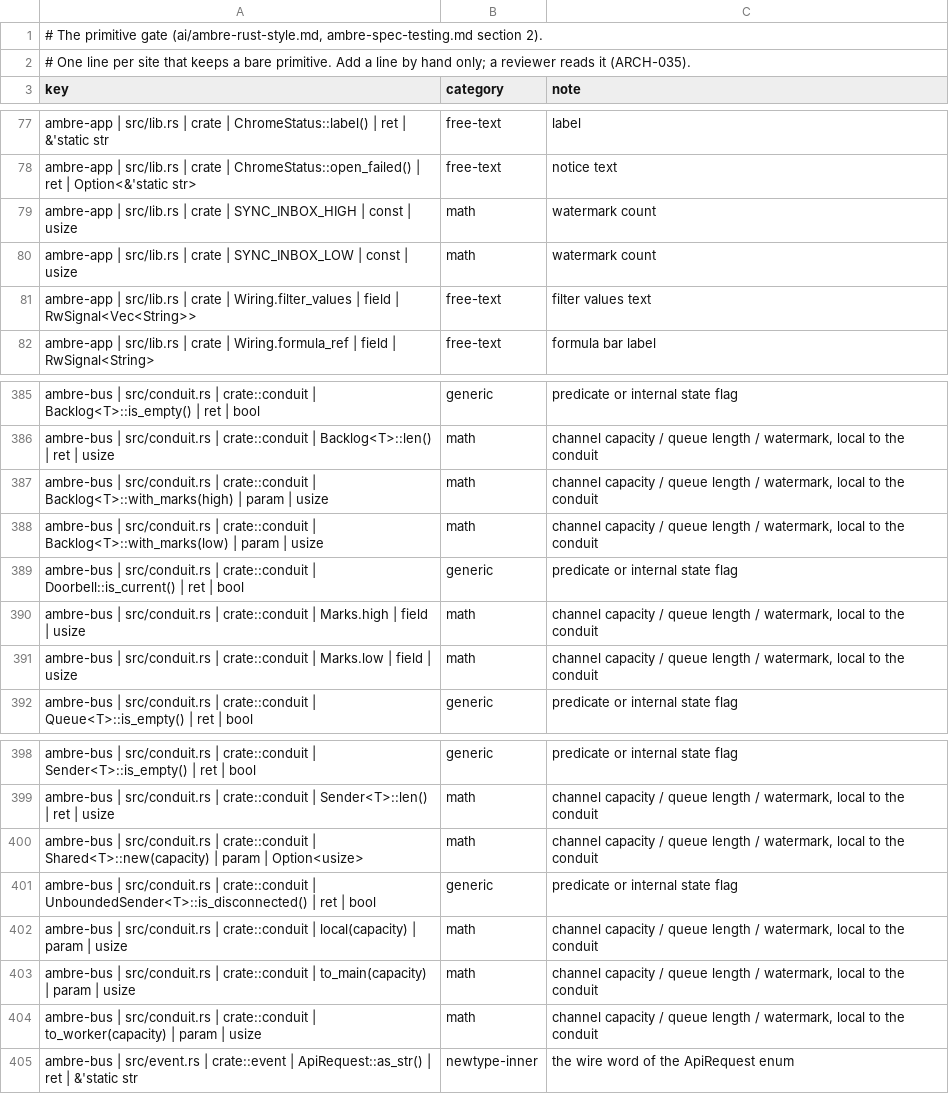
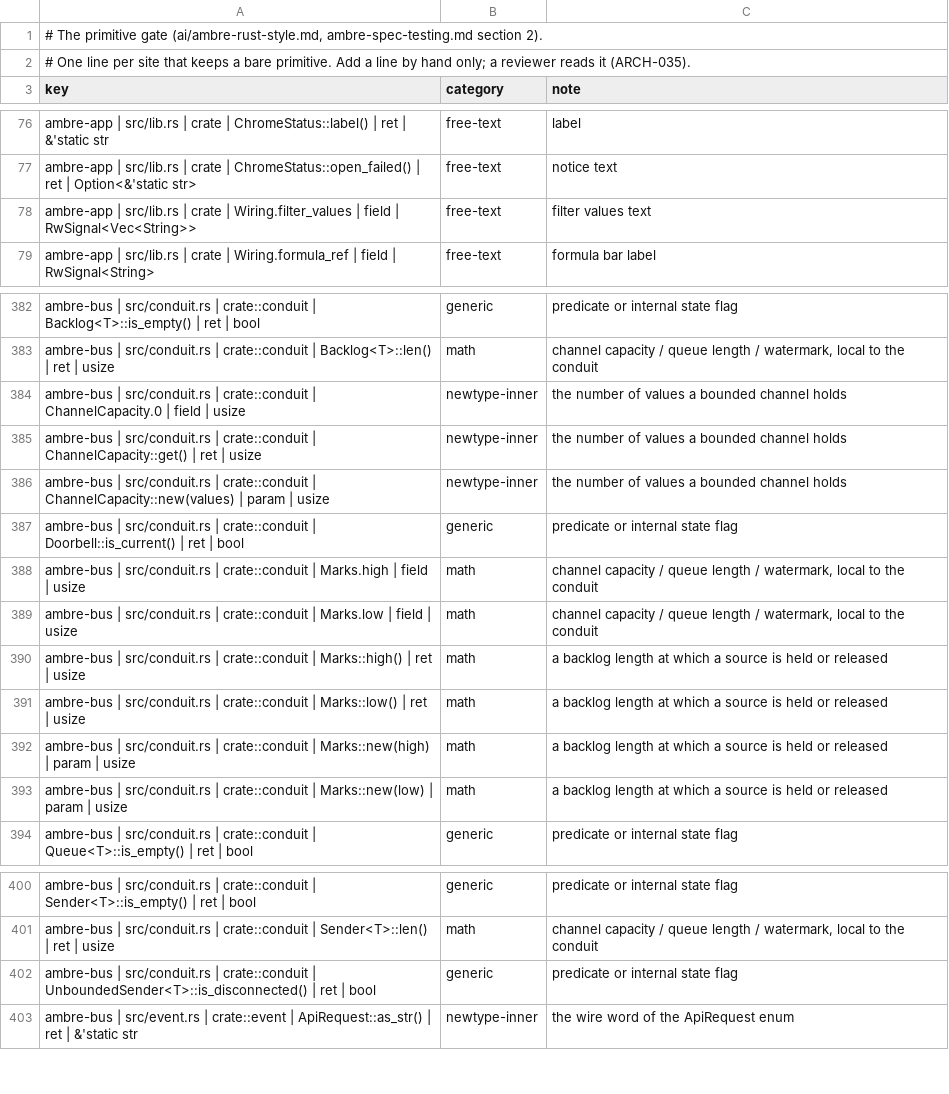
Before and after one commit to ambre-suite/ambre, a TSV file: specs/1-Foundations/ambre-primitives.tsv, drawn as a sheet; only a part is shown, gaps mark what is left out; the diff covers the shown part only.

```diff
--- a/specs/1-Foundations/ambre-primitives.tsv
+++ b/specs/1-Foundations/ambre-primitives.tsv
@@ -78,4 +77,2 @@ ambre-app | src/lib.rs | crate | ChromeStatus::label() | ret | &'static str	free
 ambre-app | src/lib.rs | crate | ChromeStatus::open_failed() | ret | Option<&'static str>	free-text	notice text
-ambre-app | src/lib.rs | crate | SYNC_INBOX_HIGH | const | usize	math	watermark count
-ambre-app | src/lib.rs | crate | SYNC_INBOX_LOW | const | usize	math	watermark count
 ambre-app | src/lib.rs | crate | Wiring.filter_values | field | RwSignal<Vec<String>>	free-text	filter values text
@@ -386,4 +383,5 @@ ambre-bus | src/conduit.rs | crate::conduit | Backlog<T>::is_empty() | ret | boo
 ambre-bus | src/conduit.rs | crate::conduit | Backlog<T>::len() | ret | usize	math	channel capacity / queue length / watermark, local to the conduit
-ambre-bus | src/conduit.rs | crate::conduit | Backlog<T>::with_marks(high) | param | usize	math	channel capacity / queue length / watermark, local to the conduit
-ambre-bus | src/conduit.rs | crate::conduit | Backlog<T>::with_marks(low) | param | usize	math	channel capacity / queue length / watermark, local to the conduit
+ambre-bus | src/conduit.rs | crate::conduit | ChannelCapacity.0 | field | usize	newtype-inner	the number of values a bounded channel holds
+ambre-bus | src/conduit.rs | crate::conduit | ChannelCapacity::get() | ret | usize	newtype-inner	the number of values a bounded channel holds
+ambre-bus | src/conduit.rs | crate::conduit | ChannelCapacity::new(values) | param | usize	newtype-inner	the number of values a bounded channel holds
 ambre-bus | src/conduit.rs | crate::conduit | Doorbell::is_current() | ret | bool	generic	predicate or internal state flag
@@ -391,2 +389,6 @@ ambre-bus | src/conduit.rs | crate::conduit | Marks.high | field | usize	math	ch
 ambre-bus | src/conduit.rs | crate::conduit | Marks.low | field | usize	math	channel capacity / queue length / watermark, local to the conduit
+ambre-bus | src/conduit.rs | crate::conduit | Marks::high() | ret | usize	math	a backlog length at which a source is held or released
+ambre-bus | src/conduit.rs | crate::conduit | Marks::low() | ret | usize	math	a backlog length at which a source is held or released
+ambre-bus | src/conduit.rs | crate::conduit | Marks::new(high) | param | usize	math	a backlog length at which a source is held or released
+ambre-bus | src/conduit.rs | crate::conduit | Marks::new(low) | param | usize	math	a backlog length at which a source is held or released
 ambre-bus | src/conduit.rs | crate::conduit | Queue<T>::is_empty() | ret | bool	generic	predicate or internal state flag
@@ -399,7 +401,3 @@ ambre-bus | src/conduit.rs | crate::conduit | Sender<T>::is_empty() | ret | bool
 ambre-bus | src/conduit.rs | crate::conduit | Sender<T>::len() | ret | usize	math	channel capacity / queue length / watermark, local to the conduit
-ambre-bus | src/conduit.rs | crate::conduit | Shared<T>::new(capacity) | param | Option<usize>	math	channel capacity / queue length / watermark, local to the conduit
 ambre-bus | src/conduit.rs | crate::conduit | UnboundedSender<T>::is_disconnected() | ret | bool	generic	predicate or internal state flag
-ambre-bus | src/conduit.rs | crate::conduit | local(capacity) | param | usize	math	channel capacity / queue length / watermark, local to the conduit
-ambre-bus | src/conduit.rs | crate::conduit | to_main(capacity) | param | usize	math	channel capacity / queue length / watermark, local to the conduit
-ambre-bus | src/conduit.rs | crate::conduit | to_worker(capacity) | param | usize	math	channel capacity / queue length / watermark, local to the conduit
 ambre-bus | src/event.rs | crate::event | ApiRequest::as_str() | ret | &'static str	newtype-inner	the wire word of the ApiRequest enum
```
Also changed, not shown: 1 removed row elsewhere in this file, 18 other files.
